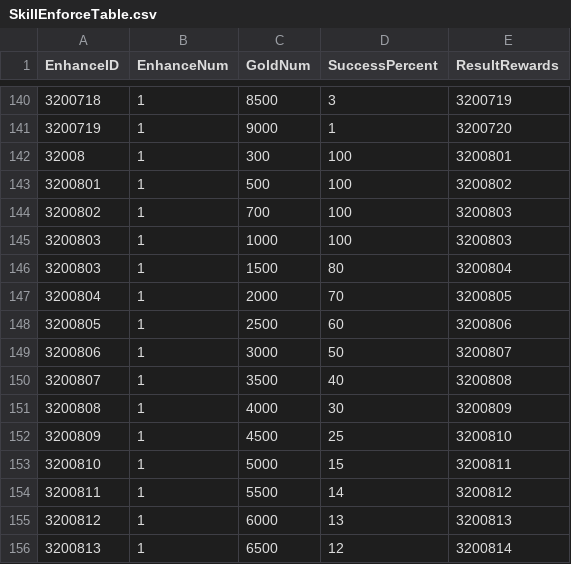
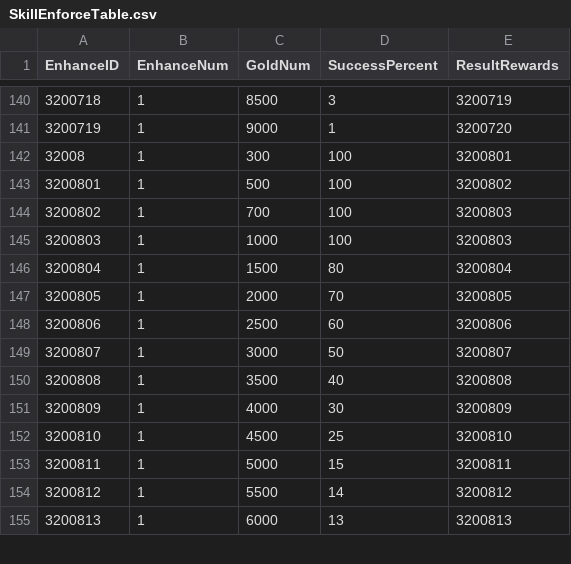
Before and after one commit to HTP31698/Crack_Reckoning, a CSV file: Crack_REckoning/Assets/Resources/DataTables/SkillEnforceTable.csv, drawn as a sheet; only a part is shown, gaps mark what is left out; the diff covers the shown part only.

```diff
--- a/Crack_REckoning/Assets/Resources/DataTables/SkillEnforceTable.csv
+++ b/Crack_REckoning/Assets/Resources/DataTables/SkillEnforceTable.csv
@@ -145,12 +145,11 @@ EnhanceID,EnhanceNum,GoldNum,SuccessPercent,ResultRewards
 3200803,1,1000,100,3200803
-3200803,1,1500,80,3200804
-3200804,1,2000,70,3200805
-3200805,1,2500,60,3200806
-3200806,1,3000,50,3200807
-3200807,1,3500,40,3200808
-3200808,1,4000,30,3200809
-3200809,1,4500,25,3200810
-3200810,1,5000,15,3200811
-3200811,1,5500,14,3200812
-3200812,1,6000,13,3200813
-3200813,1,6500,12,3200814
+3200804,1,1500,80,3200804
+3200805,1,2000,70,3200805
+3200806,1,2500,60,3200806
+3200807,1,3000,50,3200807
+3200808,1,3500,40,3200808
+3200809,1,4000,30,3200809
+3200810,1,4500,25,3200810
+3200811,1,5000,15,3200811
+3200812,1,5500,14,3200812
+3200813,1,6000,13,3200813
```
Also changed, not shown: 1 added row and 12 edited cells elsewhere in this file, 3 other files.
